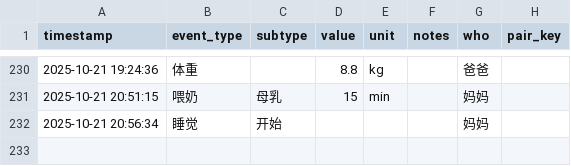
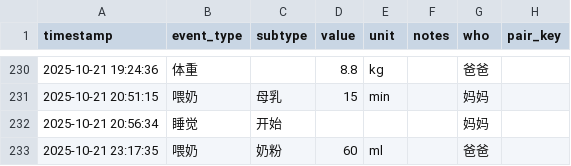
Before and after one commit to LeeAwesome/baby_daily, a CSV file: baby_log.csv, drawn as a sheet; only a part is shown, gaps mark what is left out.

Commit message:
update via Shortcuts

```diff
--- a/baby_log.csv
+++ b/baby_log.csv
@@ -232 +232,2 @@ timestamp,event_type,subtype,value,unit,notes,who, pair_key
 2025-10-21 20:56:34,睡觉,开始,,,, 妈妈,
+2025-10-21 23:17:35,喂奶,奶粉,60,ml,, 爸爸,
```
